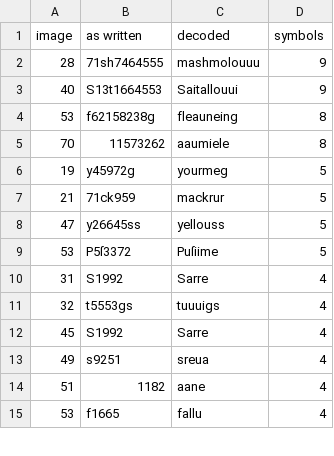
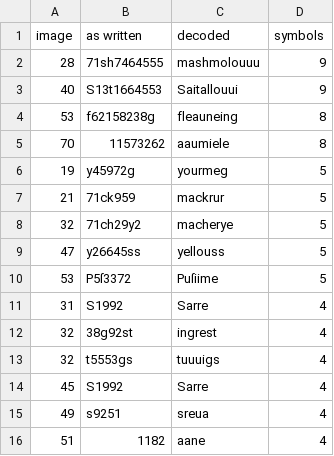
Before and after one commit to Harumi-Matsuba/fossey1710-public, a TSV file: docs/open_tokens.tsv, drawn as a sheet; only a part is shown; the shorter side is filled out with more unchanged rows; the diff covers the shown part only.

```diff
--- a/docs/open_tokens.tsv
+++ b/docs/open_tokens.tsv
@@ -7,2 +7,3 @@ image	as written	decoded	symbols
 21	71ck959	mackrur	5
+32	71ch29y2	macherye	5
 47	y26645ss	yellouss	5
@@ -10,2 +11,3 @@ image	as written	decoded	symbols
 31	S1992	Sarre	4
+32	38g92st	ingrest	4
 32	t5553gs	tuuuigs	4
```
Also changed, not shown: 2 added rows and 13 removed rows elsewhere in this file, data/g9.tsv, data/verified.tsv, 24 other files.
